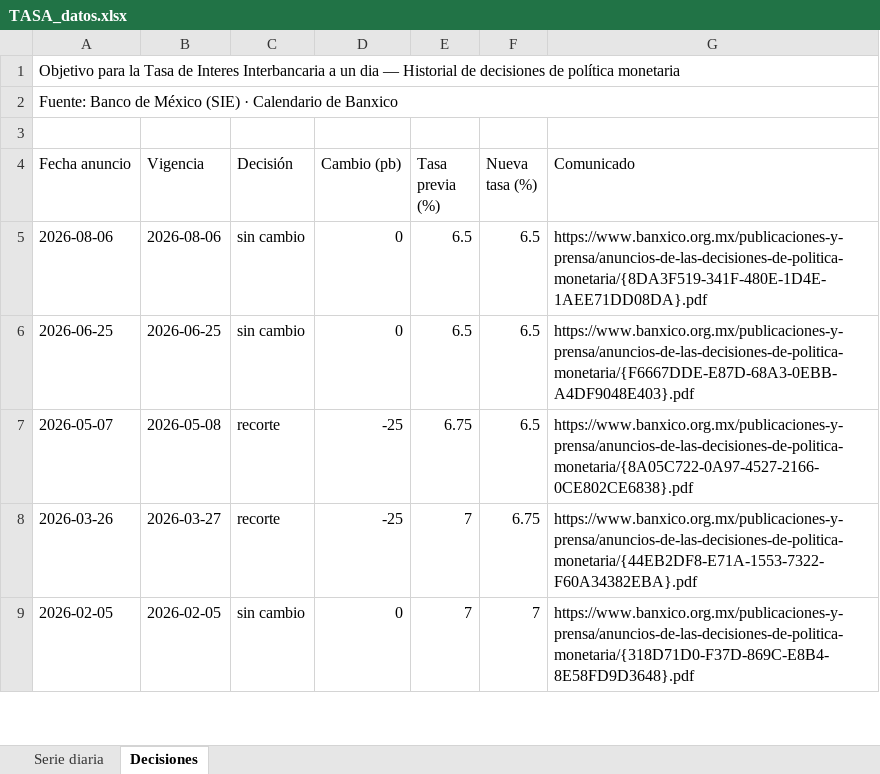
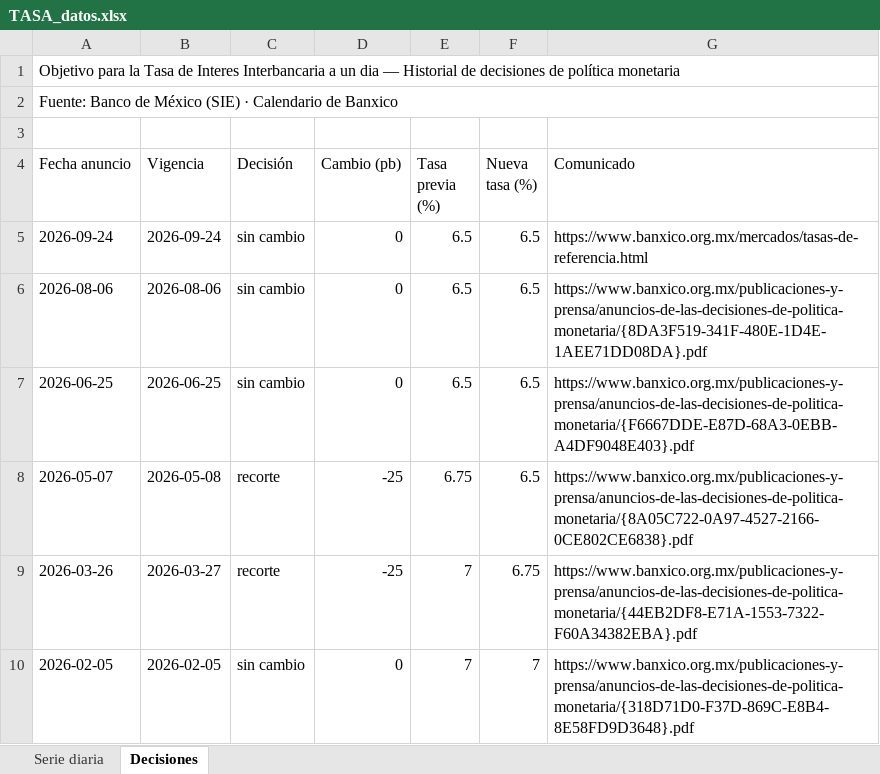
Before and after one commit to luisbuendiag/Indicadores_macroeconomicos_Mex, an Excel workbook: downloads/indicadores/TASA/TASA_datos.xlsx, sheet Decisiones, drawn as a sheet; only a part is shown; values as stored, in another font and other column widths than the file's, no cell formats; the diff names each change by its address in the sheet, - before the commit and + after, or states it on an @@ line.

```diff
--- a/downloads/indicadores/TASA/TASA_datos.xlsx (sheet Decisiones)
+++ b/downloads/indicadores/TASA/TASA_datos.xlsx (sheet Decisiones)
+row 5: 2026-09-24 | 2026-09-24 | sin cambio | 0 | 6.5 | 6.5 | https://www.banxico.org.mx/mercados/tasas-de-referencia.html
```
Also changed, not shown: sheet Serie diaria, cell formats, downloads/indicadores/DESOCUP/DESOCUP_datos.xlsx, downloads/indicadores/EMIM/EMIM_datos.xlsx, 24 other files.
